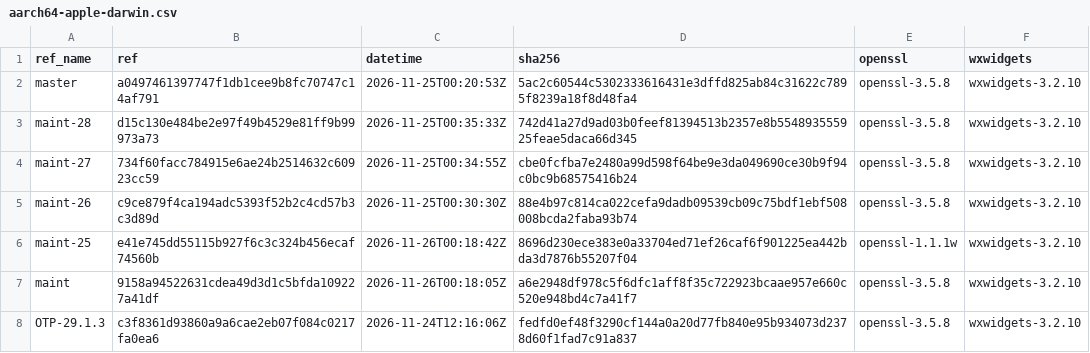
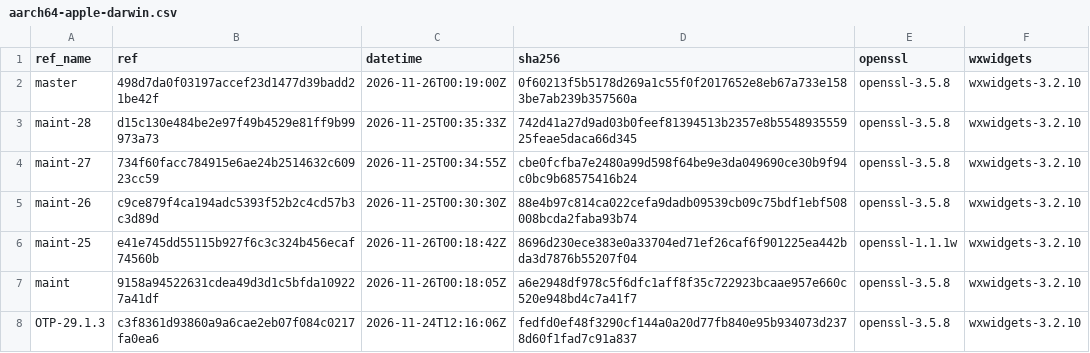
Before and after one commit to erlef/otp_builds, a CSV file: builds/aarch64-apple-darwin.csv, drawn as a sheet; only a part is shown.

```diff
--- a/builds/aarch64-apple-darwin.csv
+++ b/builds/aarch64-apple-darwin.csv
@@ -1,3 +1,3 @@
 ref_name,ref,datetime,sha256,openssl,wxwidgets
-master,a0497461397747f1db1cee9b8fc70747c14af791,2026-11-25T00:20:53Z,5ac2c60544c5302333616431e3dffd825ab84c31622c7895f8239a18f8d48fa4,openssl-3.5.8,wxwidgets-3.2.10
+master,498d7da0f03197accef23d1477d39badd21be42f,2026-11-26T00:19:00Z,0f60213f5b5178d269a1c55f0f2017652e8eb67a733e1583be7ab239b357560a,openssl-3.5.8,wxwidgets-3.2.10
 maint-28,d15c130e484be2e97f49b4529e81ff9b99973a73,2026-11-25T00:35:33Z,742d41a27d9ad03b0feef81394513b2357e8b554893555925feae5daca66d345,openssl-3.5.8,wxwidgets-3.2.10
```
